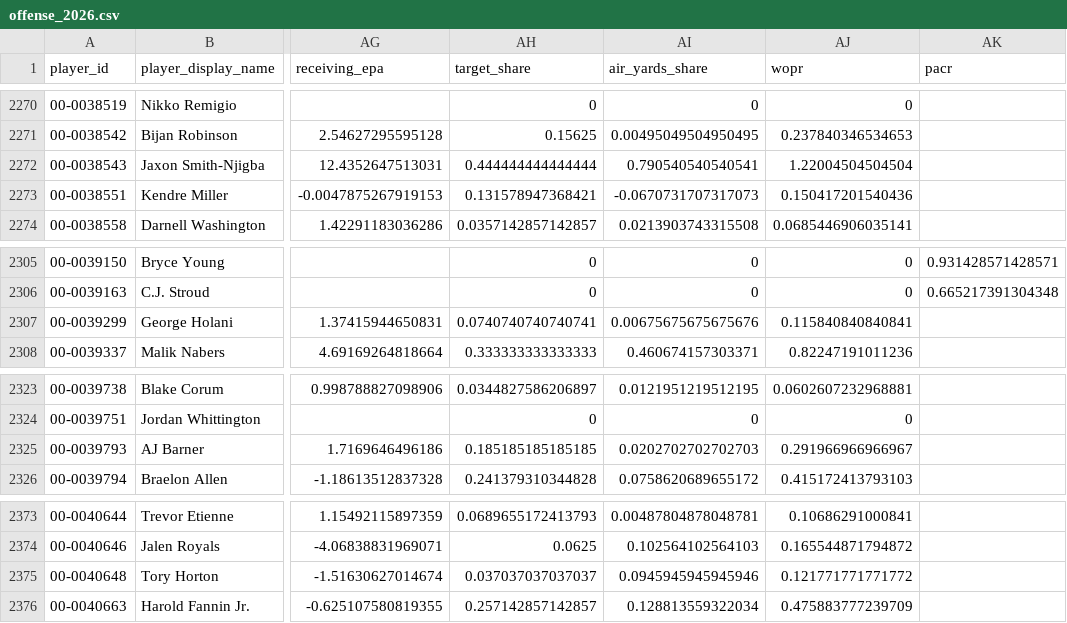
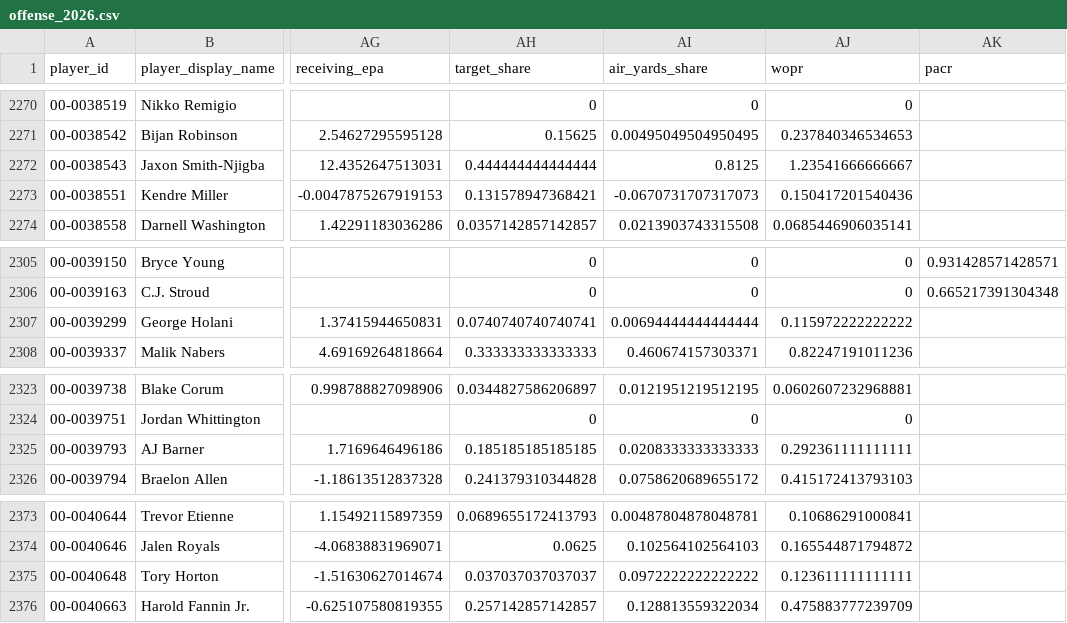
Before and after one commit to edgebets79-dot/edge-nfl-data, a CSV file: data/offense_2026.csv, drawn as a sheet; only a part is shown, gaps mark what is left out; the diff covers the shown part only; the diff names each change by its address in the sheet, - before the commit and + after, or states it on an @@ line.

```diff
--- a/data/offense_2026.csv
+++ b/data/offense_2026.csv
-AI2272 (air_yards_share): 0.790540540540541
+AI2272 (air_yards_share): 0.8125
-AJ2272 (wopr): 1.22004504504504
+AJ2272 (wopr): 1.23541666666667
-AI2307 (air_yards_share): 0.00675675675675676
+AI2307 (air_yards_share): 0.00694444444444444
-AJ2307 (wopr): 0.115840840840841
+AJ2307 (wopr): 0.115972222222222
-AI2325 (air_yards_share): 0.0202702702702703
+AI2325 (air_yards_share): 0.0208333333333333
-AJ2325 (wopr): 0.291966966966967
+AJ2325 (wopr): 0.292361111111111
-AI2375 (air_yards_share): 0.0945945945945946
+AI2375 (air_yards_share): 0.0972222222222222
-AJ2375 (wopr): 0.121771771771772
+AJ2375 (wopr): 0.123611111111111
```
Also changed, not shown: 15 edited cells elsewhere in this file, data/defense_2026.csv.
